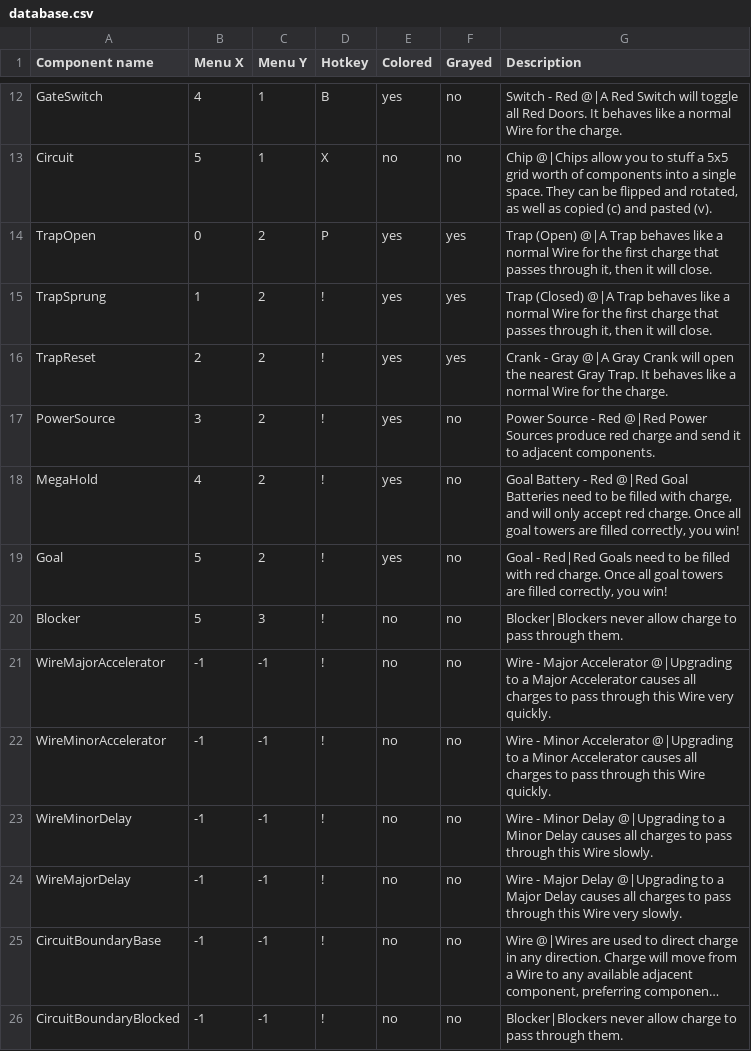
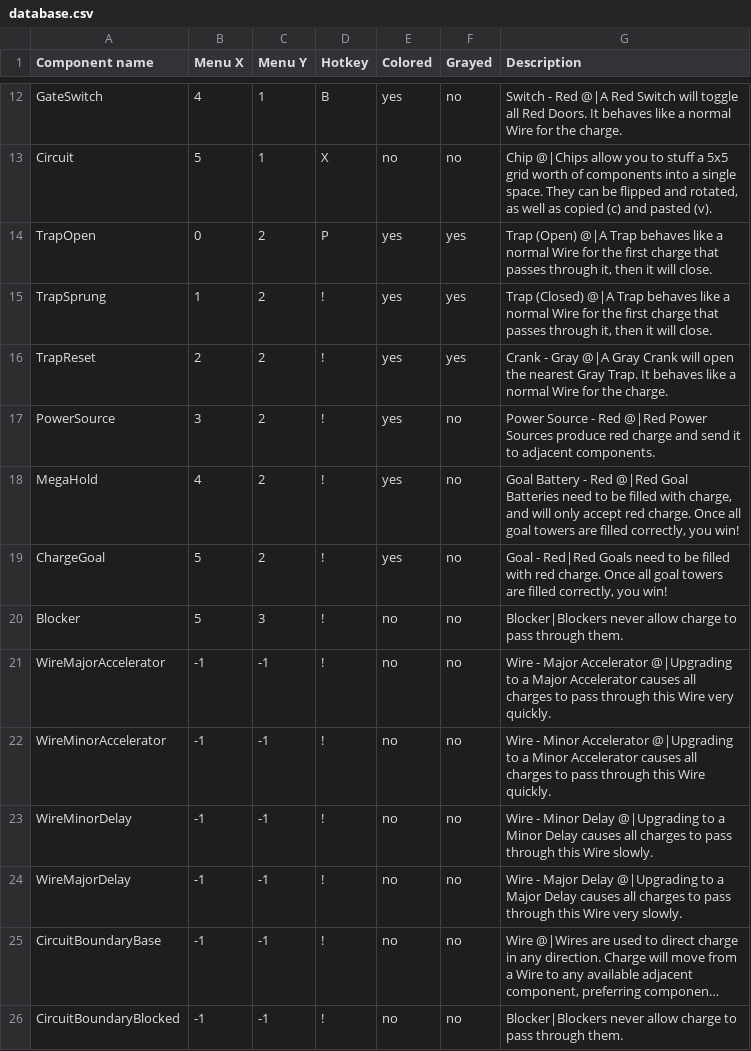
Before and after one commit to techmatt/charge, a CSV file: assets/database.csv, drawn as a sheet; only a part is shown, gaps mark what is left out; long unchanged cells end in ….

```diff
--- a/assets/database.csv
+++ b/assets/database.csv
@@ -18,3 +18,3 @@ PowerSource,3,2,!,yes,no,Power Source - Red @|Red Power Sources produce red char
 MegaHold,4,2,!,yes,no,"Goal Battery - Red @|Red Goal Batteries need to be filled with charge, and will only accept red charge. Once all goal towers are filled correctly, you win!"
-Goal,5,2,!,yes,no,"Goal - Red|Red Goals need to be filled with red charge.  Once all goal towers are filled correctly, you win!"
+ChargeGoal,5,2,!,yes,no,"Goal - Red|Red Goals need to be filled with red charge.  Once all goal towers are filled correctly, you win!"
 Blocker,5,3,!,no,no,Blocker|Blockers never allow charge to pass through them.
```
Also changed, not shown: 22 other files.
